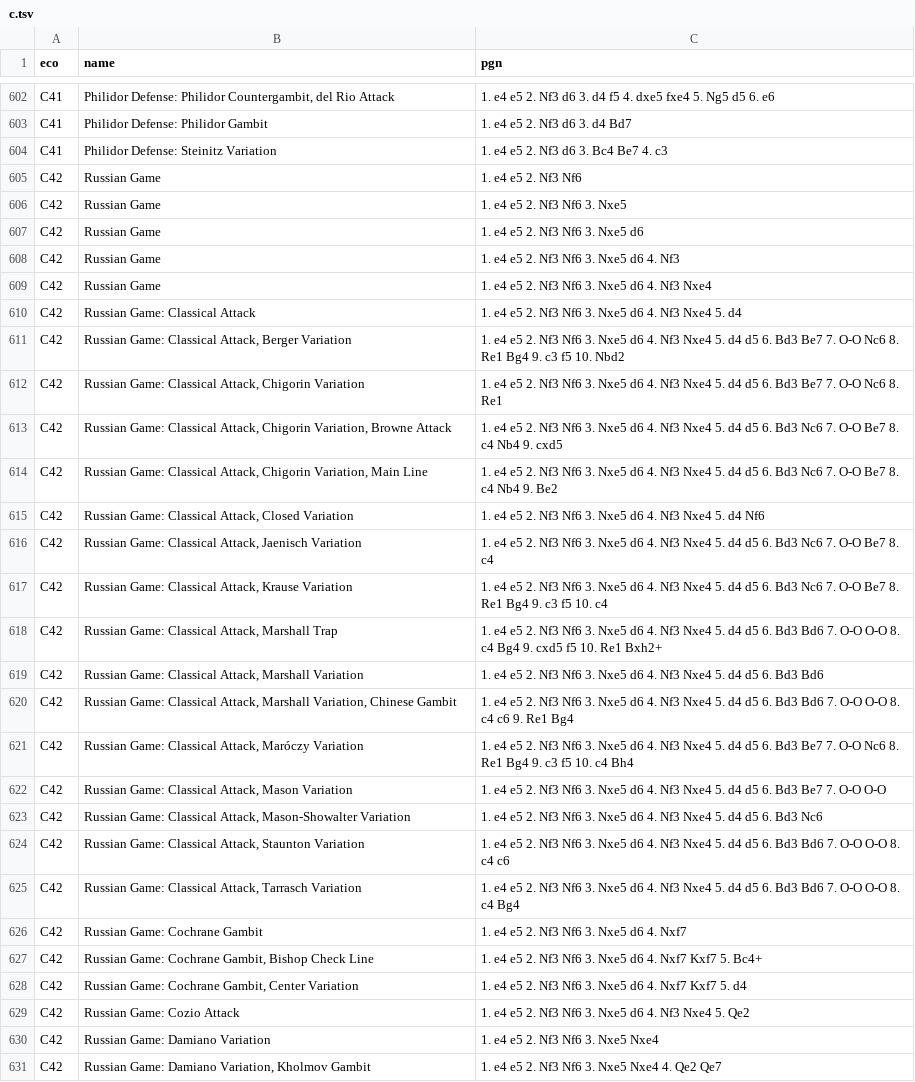
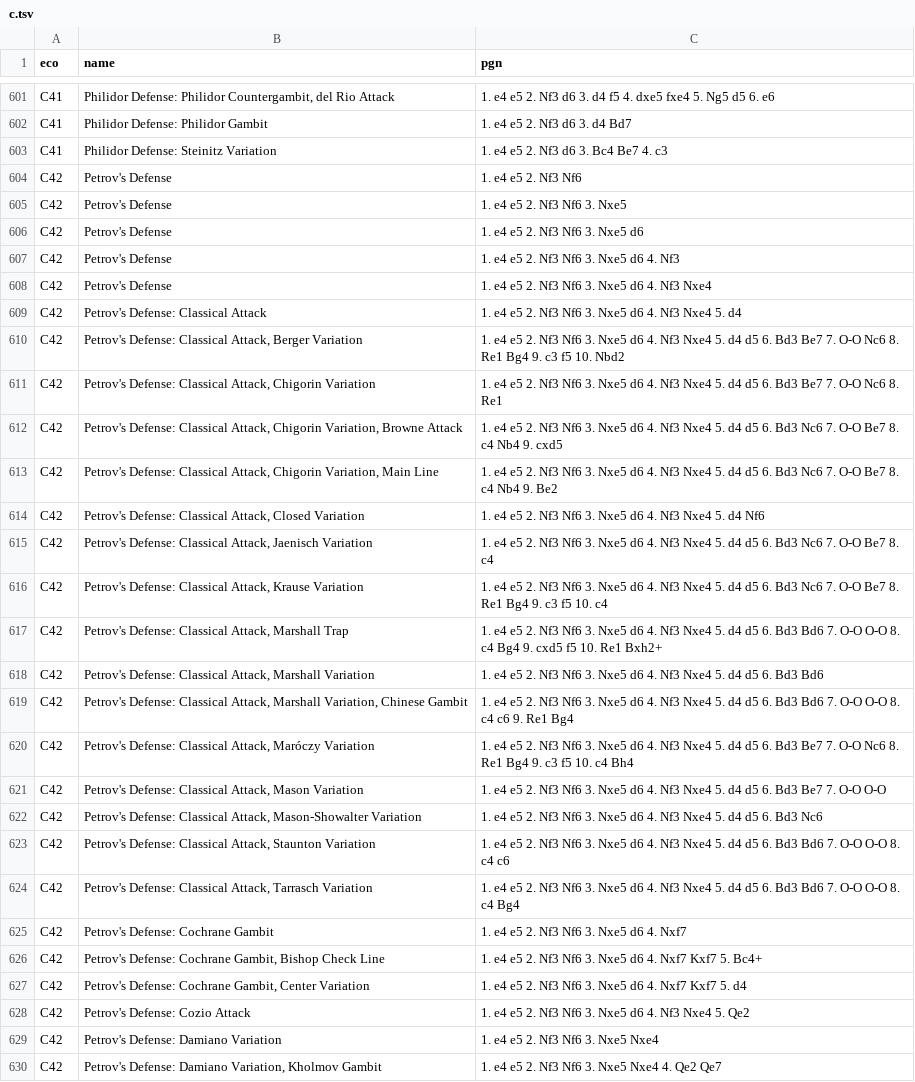
Before and after one commit to mikeb26/chesstools, a TSV file: eco/c.tsv, drawn as a sheet; only a part is shown, gaps mark what is left out; addresses are those after the commit; the diff covers the shown part only; the diff names each change by its address in the sheet, - before the commit and + after, or states it on an @@ line.

```diff
--- a/eco/c.tsv
+++ b/eco/c.tsv
-B604:B608 (name): Russian Game
+B604:B608 (name): Petrov's Defense
-B609 (name): Russian Game: Classical Attack
+B609 (name): Petrov's Defense: Classical Attack
-B610 (name): Russian Game: Classical Attack,…
+B610 (name): Petrov's Defense: Classical Attack,…
-B611 (name): Russian Game: Classical Attack,…
+B611 (name): Petrov's Defense: Classical Attack,…
-B612 (name): Russian Game: Classical Attack,…
+B612 (name): Petrov's Defense: Classical Attack,…
-B613 (name): Russian Game: Classical Attack,…
+B613 (name): Petrov's Defense: Classical Attack,…
-B614 (name): Russian Game: Classical Attack,…
+B614 (name): Petrov's Defense: Classical Attack,…
-B615 (name): Russian Game: Classical Attack,…
+B615 (name): Petrov's Defense: Classical Attack,…
-B616 (name): Russian Game: Classical Attack,…
+B616 (name): Petrov's Defense: Classical Attack,…
-B617 (name): Russian Game: Classical Attack,…
+B617 (name): Petrov's Defense: Classical Attack,…
-B618 (name): Russian Game: Classical Attack,…
+B618 (name): Petrov's Defense: Classical Attack,…
-B619 (name): Russian Game: Classical Attack,…
+B619 (name): Petrov's Defense: Classical Attack,…
-B620 (name): Russian Game: Classical Attack,…
+B620 (name): Petrov's Defense: Classical Attack,…
-B621 (name): Russian Game: Classical Attack,…
+B621 (name): Petrov's Defense: Classical Attack,…
-B622 (name): Russian Game: Classical Attack,…
+B622 (name): Petrov's Defense: Classical Attack,…
-B623 (name): Russian Game: Classical Attack,…
+B623 (name): Petrov's Defense: Classical Attack,…
-B624 (name): Russian Game: Classical Attack,…
+B624 (name): Petrov's Defense: Classical Attack,…
-B625 (name): Russian Game: Cochrane Gambit
+B625 (name): Petrov's Defense: Cochrane Gambit
-B626 (name): Russian Game: Cochrane Gambit,…
+B626 (name): Petrov's Defense: Cochrane Gambit,…
-B627 (name): Russian Game: Cochrane Gambit,…
+B627 (name): Petrov's Defense: Cochrane Gambit,…
-B628 (name): Russian Game: Cozio Attack
+B628 (name): Petrov's Defense: Cozio Attack
-B629 (name): Russian Game: Damiano Variation
+B629 (name): Petrov's Defense: Damiano Variation
-B630 (name): Russian Game: Damiano Variation,…
+B630 (name): Petrov's Defense: Damiano Variation,…
```
Also changed, not shown: 1 removed row and 24 edited cells elsewhere in this file, eco/b.tsv, 1 other file.
